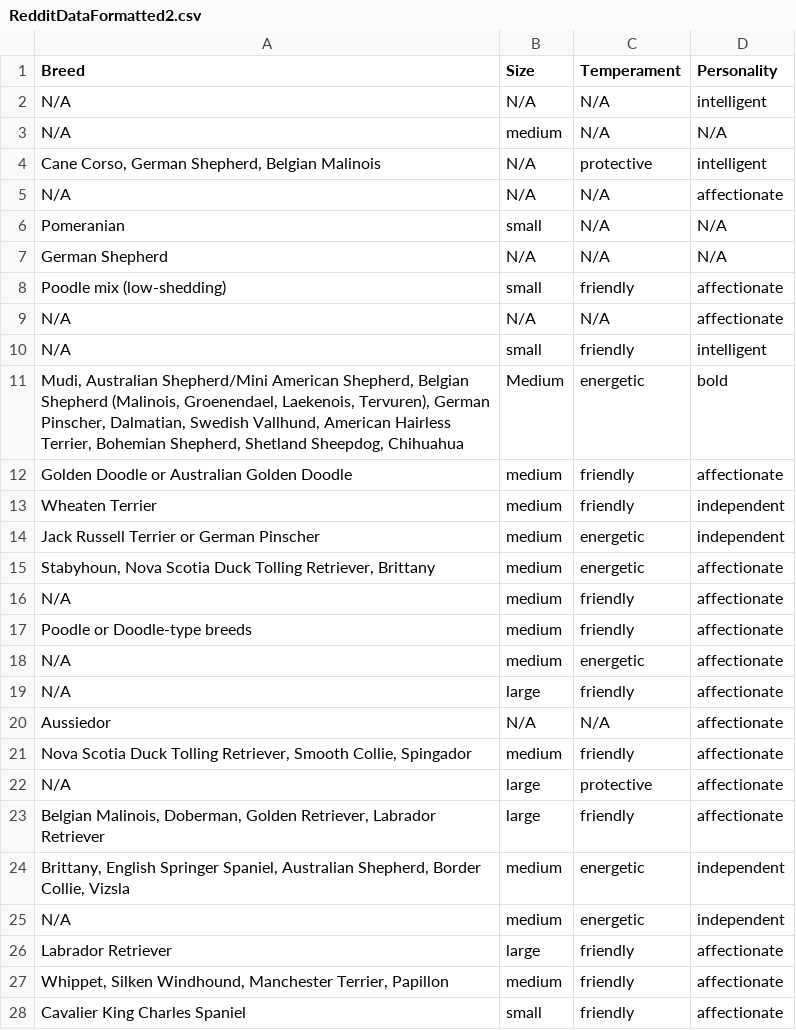
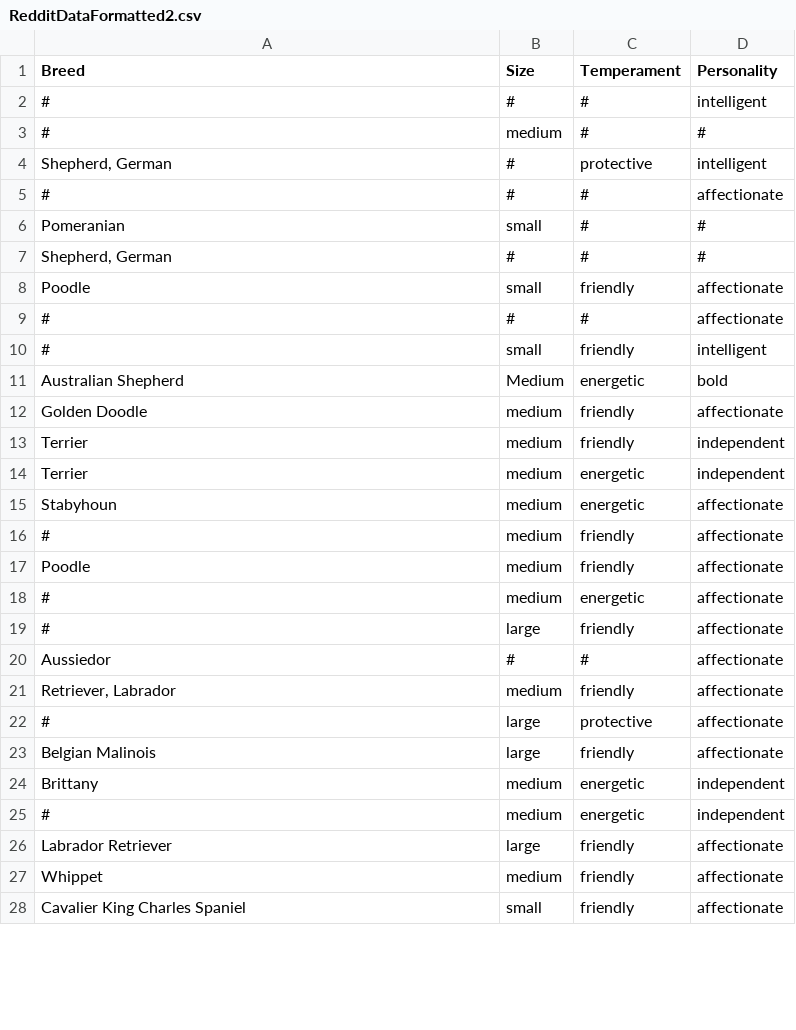
Before and after one commit to ngurro/Senior-Project-F23, a CSV file: RedditDataFormatted2.csv, drawn as a sheet; only a part is shown; the diff covers the shown part only.

```diff
--- a/RedditDataFormatted2.csv
+++ b/RedditDataFormatted2.csv
@@ -1,28 +1,28 @@
 Breed,Size,Temperament,Personality
-N/A,N/A,N/A,intelligent
-N/A,medium,N/A,N/A
-"Cane Corso, German Shepherd, Belgian Malinois",N/A,protective,intelligent
-N/A,N/A,N/A,affectionate
-Pomeranian,small,N/A,N/A
-German Shepherd,N/A,N/A,N/A
-Poodle mix (low-shedding),small,friendly,affectionate
-N/A,N/A,N/A,affectionate
-N/A,small,friendly,intelligent
-"Mudi, Australian Shepherd/Mini American Shepherd, Belgian Shepherd (Malinois, Groenendael, Laekenois, Tervuren), German Pinscher, Dalmatian, Swedish Vallhund, American Hairless Terrier, Bohemian Shepherd, Shetland Sheepdog, Chihuahua",Medium,energetic,bold
-Golden Doodle or Australian Golden Doodle,medium,friendly,affectionate
-Wheaten Terrier,medium,friendly,independent
-Jack Russell Terrier or German Pinscher,medium,energetic,independent
-"Stabyhoun, Nova Scotia Duck Tolling Retriever, Brittany",medium,energetic,affectionate
-N/A,medium,friendly,affectionate
-Poodle or Doodle-type breeds,medium,friendly,affectionate
-N/A,medium,energetic,affectionate
-N/A,large,friendly,affectionate
-Aussiedor,N/A,N/A,affectionate
-"Nova Scotia Duck Tolling Retriever, Smooth Collie, Spingador",medium,friendly,affectionate
-N/A,large,protective,affectionate
-"Belgian Malinois, Doberman, Golden Retriever, Labrador Retriever",large,friendly,affectionate
-"Brittany, English Springer Spaniel, Australian Shepherd, Border Collie, Vizsla",medium,energetic,independent
-N/A,medium,energetic,independent
+#,#,#,intelligent
+#,medium,#,#
+"Shepherd, German",#,protective,intelligent
+#,#,#,affectionate
+Pomeranian,small,#,#
+"Shepherd, German",#,#,#
+Poodle,small,friendly,affectionate
+#,#,#,affectionate
+#,small,friendly,intelligent
+Australian Shepherd,Medium,energetic,bold
+Golden Doodle,medium,friendly,affectionate
+Terrier,medium,friendly,independent
+Terrier,medium,energetic,independent
+Stabyhoun,medium,energetic,affectionate
+#,medium,friendly,affectionate
+Poodle,medium,friendly,affectionate
+#,medium,energetic,affectionate
+#,large,friendly,affectionate
+Aussiedor,#,#,affectionate
+"Retriever, Labrador",medium,friendly,affectionate
+#,large,protective,affectionate
+Belgian Malinois,large,friendly,affectionate
+Brittany,medium,energetic,independent
+#,medium,energetic,independent
 Labrador Retriever,large,friendly,affectionate
-"Whippet, Silken Windhound, Manchester Terrier, Papillon",medium,friendly,affectionate
+Whippet,medium,friendly,affectionate
 Cavalier King Charles Spaniel,small,friendly,affectionate
```
Also changed, not shown: 12 edited cells elsewhere in this file, PVAS Abridged.csv, 1 other file.
